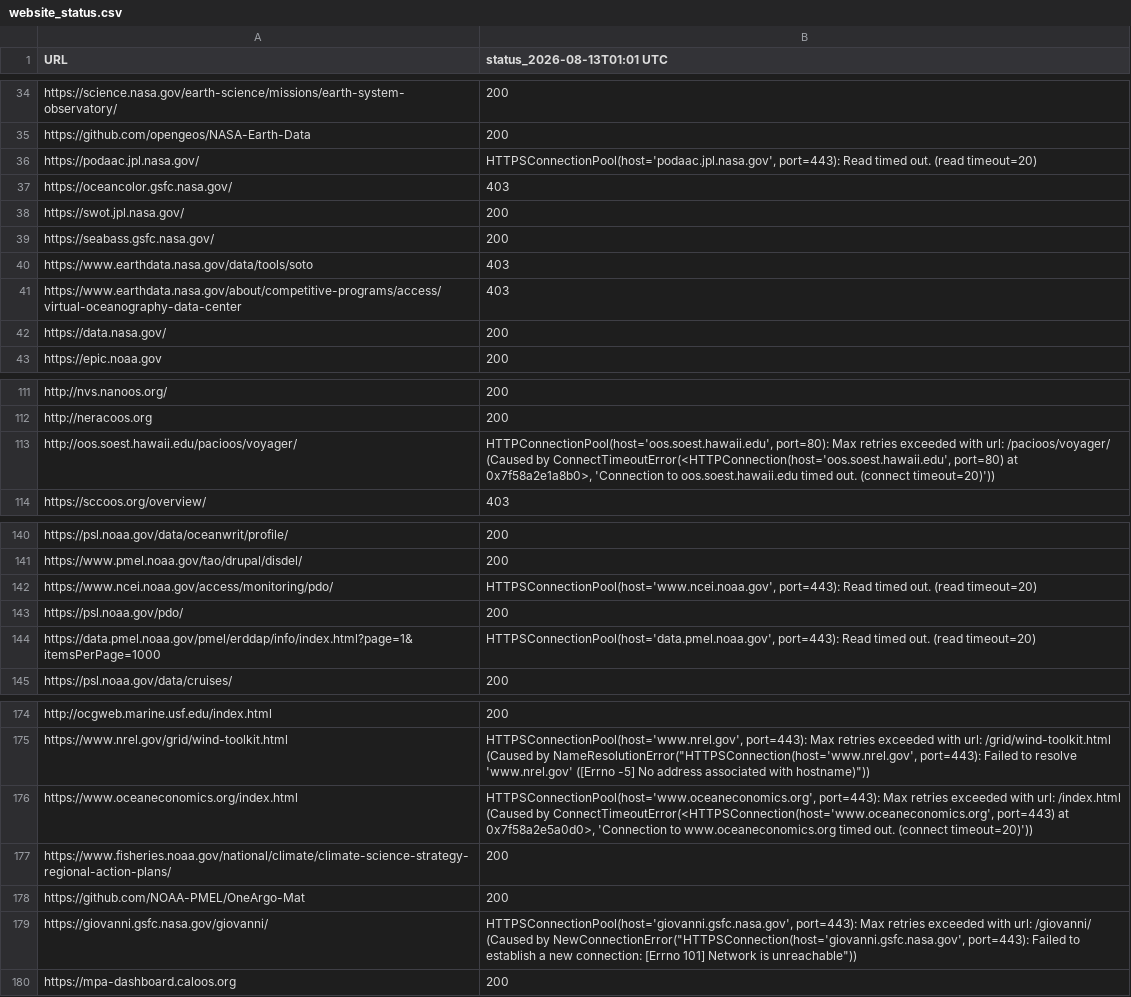
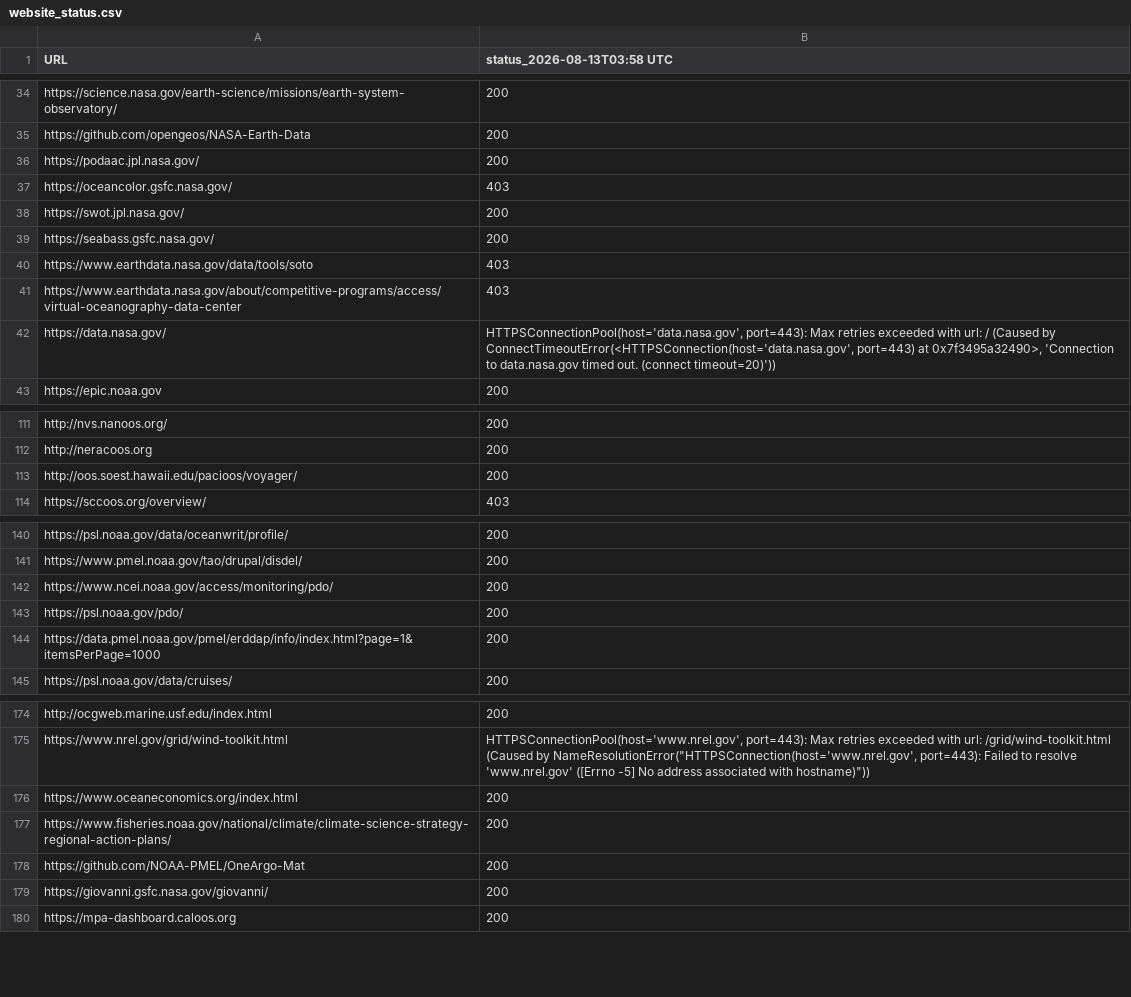
Before and after one commit to MathewBiddle/check_websites, a CSV file: website_status.csv, drawn as a sheet; only a part is shown, gaps mark what is left out; the diff names each change by its address in the sheet, - before the commit and + after, or states it on an @@ line.

```diff
--- a/website_status.csv
+++ b/website_status.csv
-B1: status_2026-08-13T01:01 UTC
+B1: status_2026-08-13T03:58 UTC
-B36 (status_2026-08-13T03:58 UTC): HTTPSConnectionPool(host='podaac.jpl.nasa.gov', port=443): Read timed out. (read timeout=20)
+B36 (status_2026-08-13T03:58 UTC): 200
-B42 (status_2026-08-13T03:58 UTC): 200
+B42 (status_2026-08-13T03:58 UTC): HTTPSConnectionPool(host='data.nasa.gov', port=443): Max retries exceeded with url: / (Caused by ConnectTimeoutError(<HTTPSConnection(host='data.nasa.gov', port=443) at 0x7f3495a32490>, 'Connection to data.nasa.gov timed out. (connect timeout=20)'))
-B113 (status_2026-08-13T03:58 UTC): HTTPConnectionPool(host='oos.soest.hawaii.edu', port=80): Max retries exceeded with url: /pacioos/voyager/ (Caused by ConnectTimeoutError(<HTTPConnection(host='oos.soest.hawaii.edu', port=80) at 0x7f58a2e1a8b0>, 'Connection to oos.soest.hawaii.edu timed out. (connect timeout=20)'))
+B113 (status_2026-08-13T03:58 UTC): 200
-B142 (status_2026-08-13T03:58 UTC): HTTPSConnectionPool(host='www.ncei.noaa.gov', port=443): Read timed out. (read timeout=20)
+B142 (status_2026-08-13T03:58 UTC): 200
-B144 (status_2026-08-13T03:58 UTC): HTTPSConnectionPool(host='data.pmel.noaa.gov', port=443): Read timed out. (read timeout=20)
+B144 (status_2026-08-13T03:58 UTC): 200
-B176 (status_2026-08-13T03:58 UTC): HTTPSConnectionPool(host='www.oceaneconomics.org', port=443): Max retries exceeded with url: /index.html (Caused by ConnectTimeoutError(<HTTPSConnection(host='www.oceaneconomics.org', port=443) at 0x7f58a2e5a0d0>, 'Connection to www.oceaneconomics.org timed out. (connect timeout=20)'))
+B176 (status_2026-08-13T03:58 UTC): 200
-B179 (status_2026-08-13T03:58 UTC): HTTPSConnectionPool(host='giovanni.gsfc.nasa.gov', port=443): Max retries exceeded with url: /giovanni/ (Caused by NewConnectionError("HTTPSConnection(host='giovanni.gsfc.nasa.gov', port=443): Failed to establish a new connection: [Errno 101] Network is unreachable"))
+B179 (status_2026-08-13T03:58 UTC): 200
```
Also changed, not shown: 1 other file.
